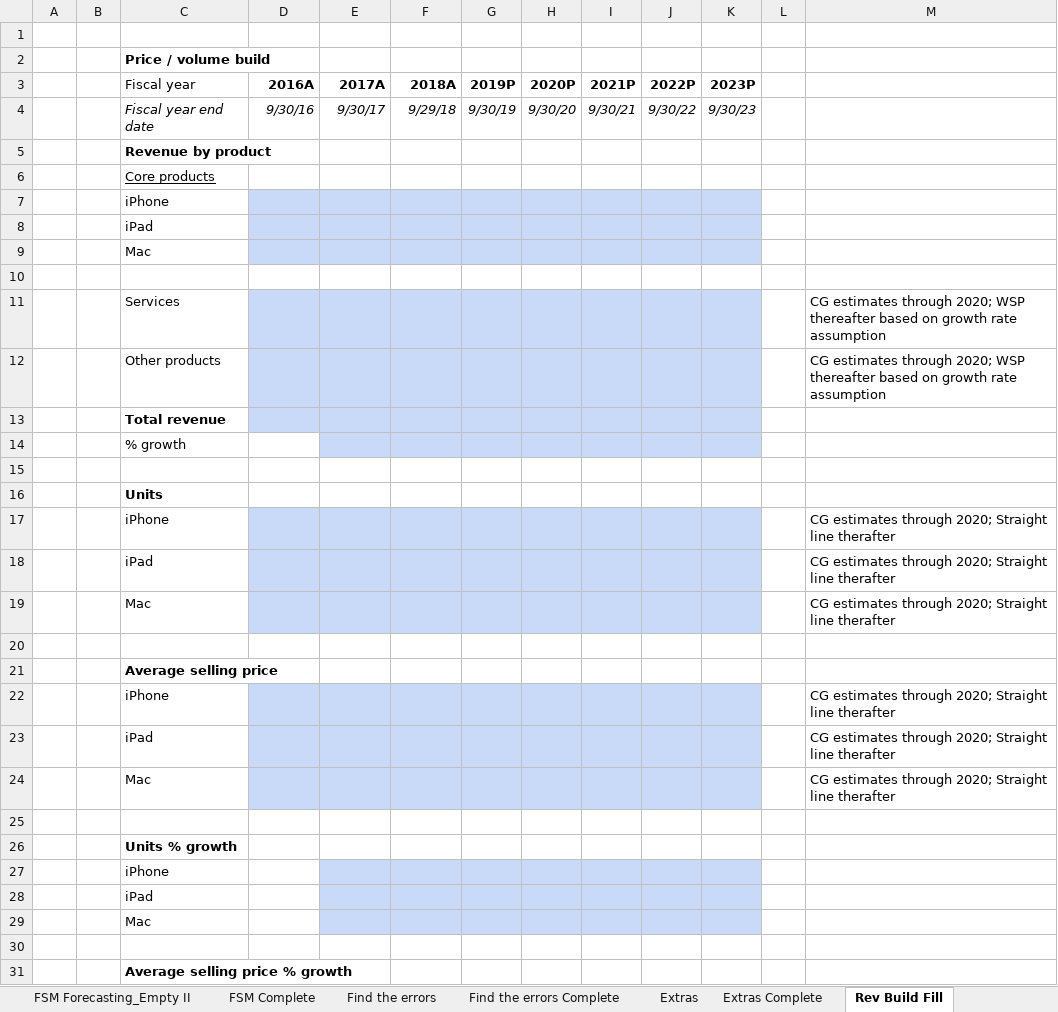
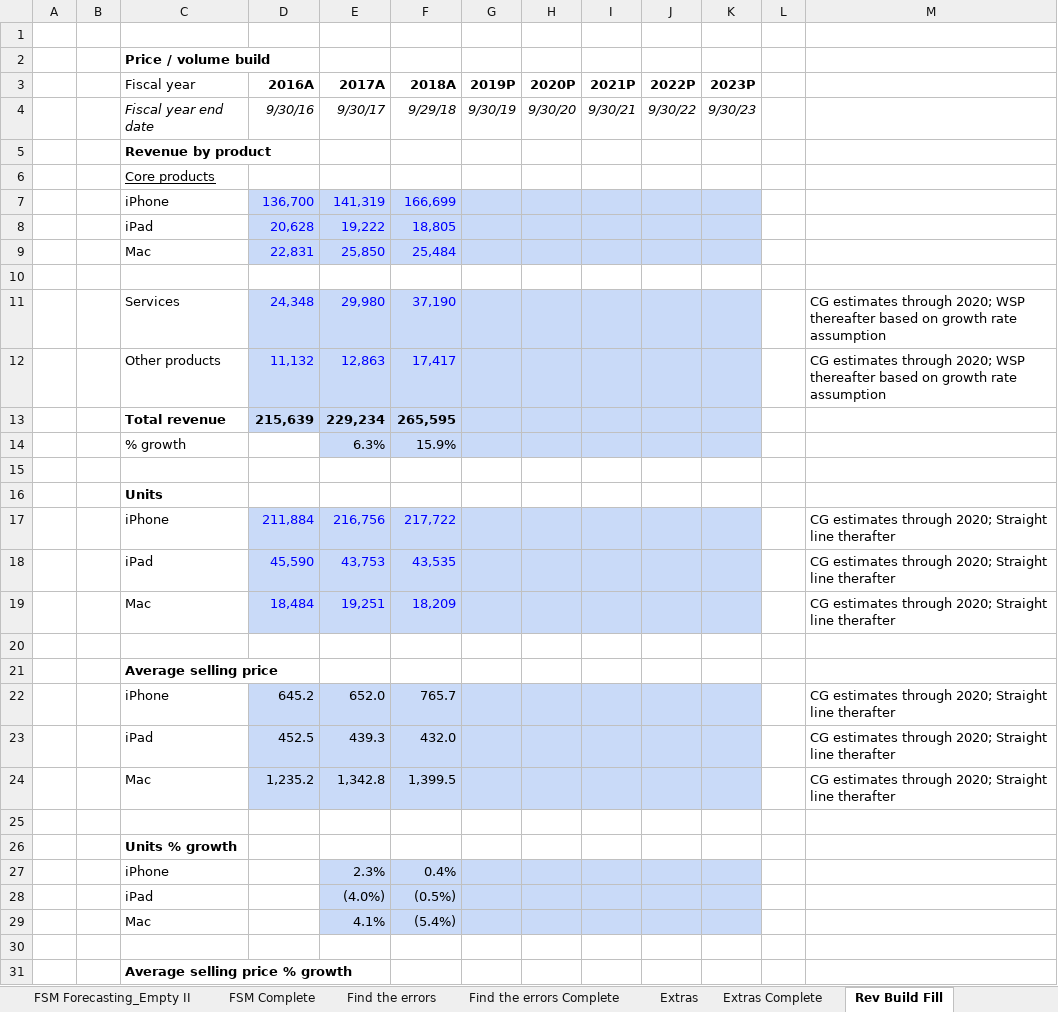
Before and after one commit to Labs123355/ExcelGrind, an Excel workbook: Financial Statement Model Online Walk Through.xlsx, sheet Rev Build Fill, drawn as a sheet; only a part is shown; values as stored, in another font and other column widths than the file's, no borders; removed rows and columns are numbered as before the commit, all else as after; the diff covers the shown part only; the diff names each change by its address in the sheet, - before the commit and + after, or states it on an @@ line.

Commit message:
learned rev builds

```diff
--- a/Financial Statement Model Online Walk Through.xlsx (sheet Rev Build Fill)
+++ b/Financial Statement Model Online Walk Through.xlsx (sheet Rev Build Fill)
-row 7:  |  | iPhone
-row 8:  |  | iPad
-row 9:  |  | Mac
+row 7:  |  | iPhone | 136,700 | 141,319 | 166,699
+row 8:  |  | iPad | 20,628 | 19,222 | 18,805
+row 9:  |  | Mac | 22,831 | 25,850 | 25,484
-row 11:  |  | Services |  |  |  |  |  |  |  |  |  | CG estimates through 2020; WSP thereafter based on growth rate assumption
-row 12:  |  | Other products |  |  |  |  |  |  |  |  |  | CG estimates through 2020; WSP thereafter based on growth rate assumption
-row 13:  |  | Total revenue
-row 14:  |  | % growth
+row 11:  |  | Services | 24,348 | 29,980 | 37,190 |  |  |  |  |  |  | CG estimates through 2020; WSP thereafter based on growth rate assumption
+row 12:  |  | Other products | 11,132 | 12,863 | 17,417 |  |  |  |  |  |  | CG estimates through 2020; WSP thereafter based on growth rate assumption
+row 13:  |  | Total revenue | 215,639 | 229,234 | 265,595
+row 14:  |  | % growth |  | 6.3% | 15.9%
-row 17:  |  | iPhone |  |  |  |  |  |  |  |  |  | CG estimates through 2020; Straight line therafter
-row 18:  |  | iPad |  |  |  |  |  |  |  |  |  | CG estimates through 2020; Straight line therafter
-row 19:  |  | Mac |  |  |  |  |  |  |  |  |  | CG estimates through 2020; Straight line therafter
+row 17:  |  | iPhone | 211,884 | 216,756 | 217,722 |  |  |  |  |  |  | CG estimates through 2020; Straight line therafter
+row 18:  |  | iPad | 45,590 | 43,753 | 43,535 |  |  |  |  |  |  | CG estimates through 2020; Straight line therafter
+row 19:  |  | Mac | 18,484 | 19,251 | 18,209 |  |  |  |  |  |  | CG estimates through 2020; Straight line therafter
-row 22:  |  | iPhone |  |  |  |  |  |  |  |  |  | CG estimates through 2020; Straight line therafter
-row 23:  |  | iPad |  |  |  |  |  |  |  |  |  | CG estimates through 2020; Straight line therafter
-row 24:  |  | Mac |  |  |  |  |  |  |  |  |  | CG estimates through 2020; Straight line therafter
+row 22:  |  | iPhone | 645.2 | 652.0 | 765.7 |  |  |  |  |  |  | CG estimates through 2020; Straight line therafter
+row 23:  |  | iPad | 452.5 | 439.3 | 432.0 |  |  |  |  |  |  | CG estimates through 2020; Straight line therafter
+row 24:  |  | Mac | 1,235.2 | 1,342.8 | 1,399.5 |  |  |  |  |  |  | CG estimates through 2020; Straight line therafter
-row 27:  |  | iPhone
-row 28:  |  | iPad
-row 29:  |  | Mac
+row 27:  |  | iPhone |  | 2.3% | 0.4%
+row 28:  |  | iPad |  | (4.0%) | (0.5%)
+row 29:  |  | Mac |  | 4.1% | (5.4%)
```
Also changed, not shown: 8 added rows and 8 removed rows elsewhere in this sheet, sheet FSM + Schedules, sheet FSM + Rev Scenarios, sheet FSM + Schedules Empty, sheet Find the errors, sheet Find the errors Complete, sheet Rev Build, formulas that keep their value.
